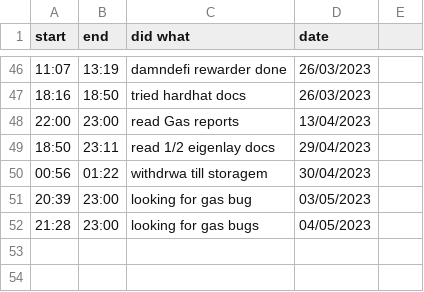
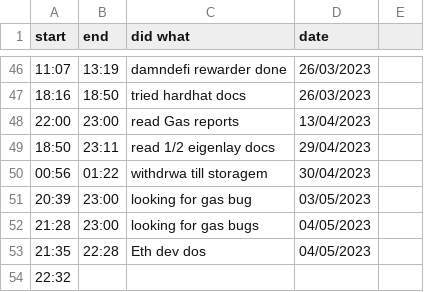
Before and after one commit to JADcooler/web3_notes, a CSV file: progress.csv, drawn as a sheet; only a part is shown, gaps mark what is left out.

```diff
--- a/progress.csv
+++ b/progress.csv
@@ -52 +52,3 @@ start, end, did what, date
 21:28,  23:00, looking for gas bugs  , 04/05/2023
+21:35,  22:28, Eth dev dos           , 04/05/2023
+22:32,
```
Also changed, not shown: 2 other files.
